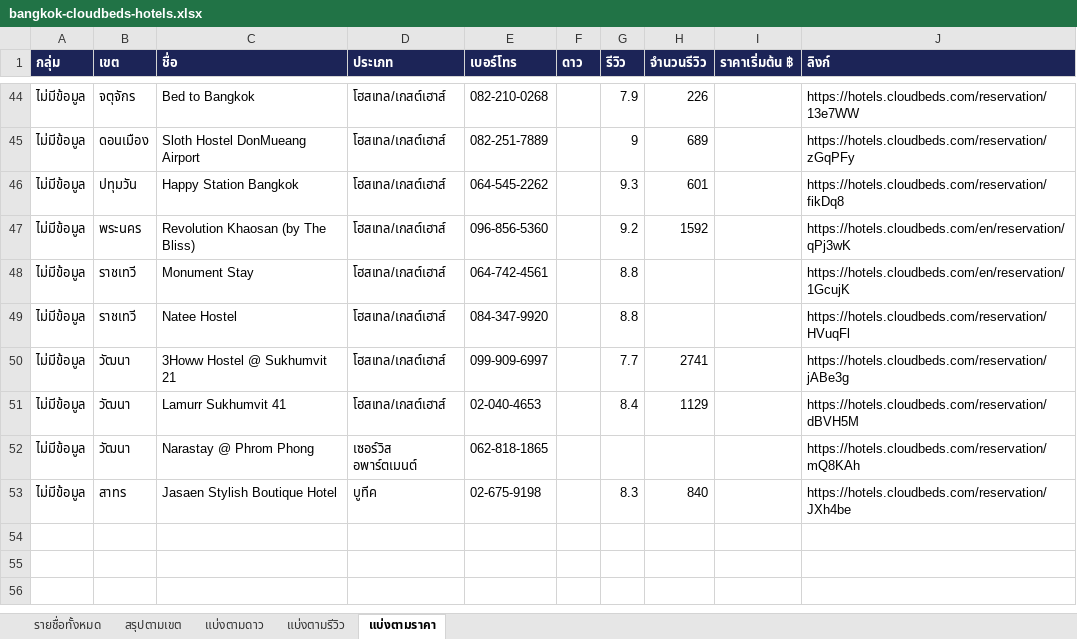
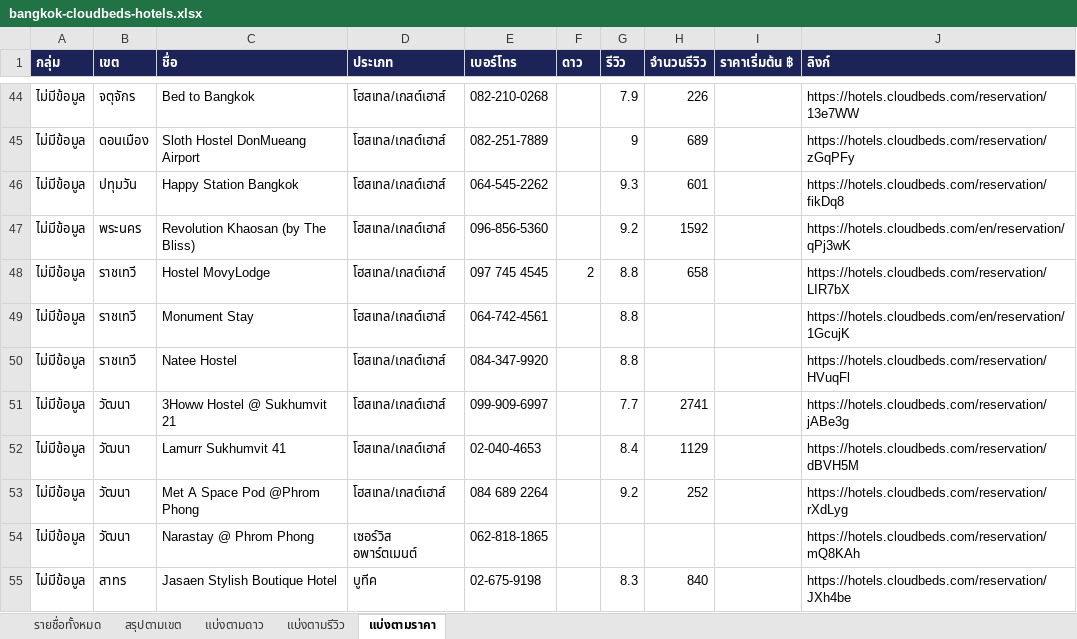
Before and after one commit to thananant/keys-leads, an Excel workbook: bangkok-cloudbeds-hotels.xlsx, sheet แบ่งตามราคา, drawn as a sheet; only a part is shown, gaps mark what is left out; values as stored, in another font and other column widths than the file's, no borders; the diff names each change by its address in the sheet, - before the commit and + after, or states it on an @@ line.

```diff
--- a/bangkok-cloudbeds-hotels.xlsx (sheet แบ่งตามราคา)
+++ b/bangkok-cloudbeds-hotels.xlsx (sheet แบ่งตามราคา)
+row 48: ไม่มีข้อมูล | ราชเทวี | Hostel MovyLodge | โฮสเทล/เกสต์เฮาส์ | 097 745 4545 | 2 | 8.8 | 658 |  | https://hotels.cloudbeds.com/reservation/LIR7bX
+row 53: ไม่มีข้อมูล | วัฒนา | Met A Space Pod @Phrom Phong | โฮสเทล/เกสต์เฮาส์ | 084 689 2264 |  | 9.2 | 252 |  | https://hotels.cloudbeds.com/reservation/rXdLyg
```
Also changed, not shown: sheet รายชื่อทั้งหมด, sheet สรุปตามเขต, sheet แบ่งตามดาว, sheet แบ่งตามรีวิว, 7 other files.
